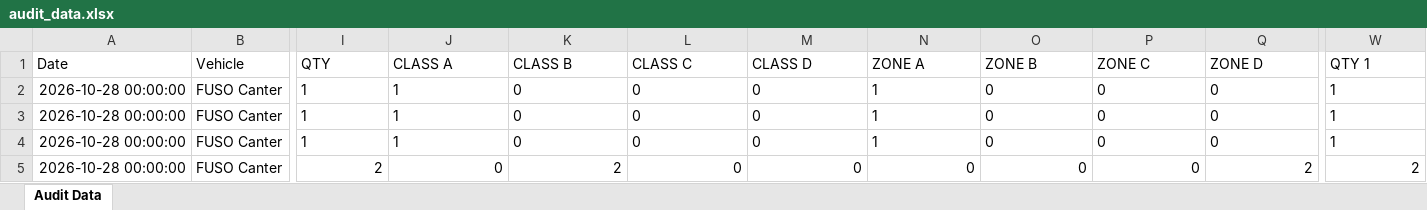
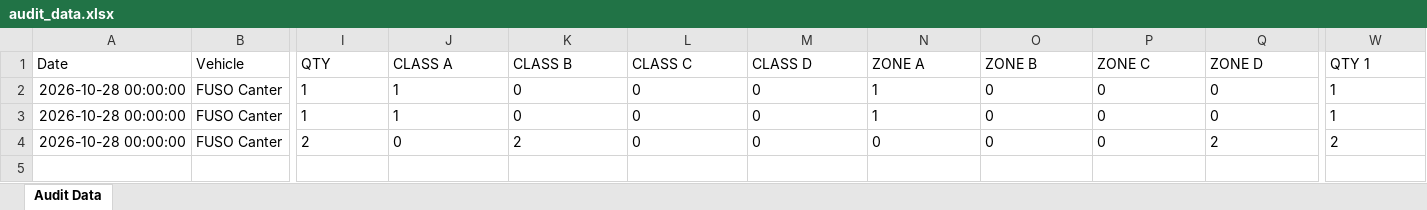
Before and after one commit to shahtaha01365-ai/QFL4-Audit-Intelligence, an Excel workbook: audit_data.xlsx, sheet Audit Data, drawn as a sheet; only a part is shown, gaps mark what is left out; values as stored, in another font and other column widths than the file's, no borders; removed rows and columns are numbered as before the commit, all else as after; rows hold the shown columns only; the diff names each change by its address in the sheet, - before the commit and + after, or states it on an @@ line.

Commit message:
Update audit_data.xlsx from Google Sheets

```diff
--- a/audit_data.xlsx (sheet Audit Data)
+++ b/audit_data.xlsx (sheet Audit Data)
-row 2: 2026-10-28 00:00:00 | FUSO Canter | 1 | 1 | 0 | 0 | 0 | 1 | 0 | 0 | 0 | 1
-I4:Q4 alignment: right
+I4:Q4 alignment: left
-W4 alignment: right
+W4 alignment: left
```
